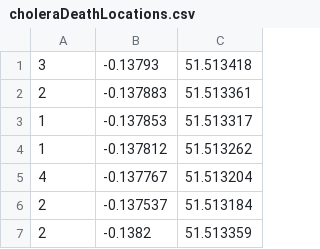
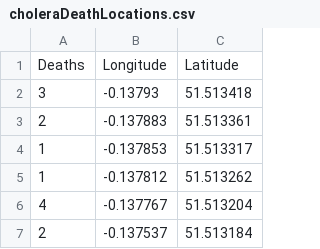
Before and after one commit to leightonvillanueva/lavillan_ICS434_cholera_project.github.io, a CSV file: choleraDeathLocations.csv, drawn as a sheet; only a part is shown; the shorter side is filled out with more unchanged rows; the diff names each change by its address in the sheet, - before the commit and + after, or states it on an @@ line.

Commit message:
Added map, cleaned data

```diff
--- a/choleraDeathLocations.csv
+++ b/choleraDeathLocations.csv
+row 1: Deaths | Longitude | Latitude
```
Also changed, not shown: 1 other file.
